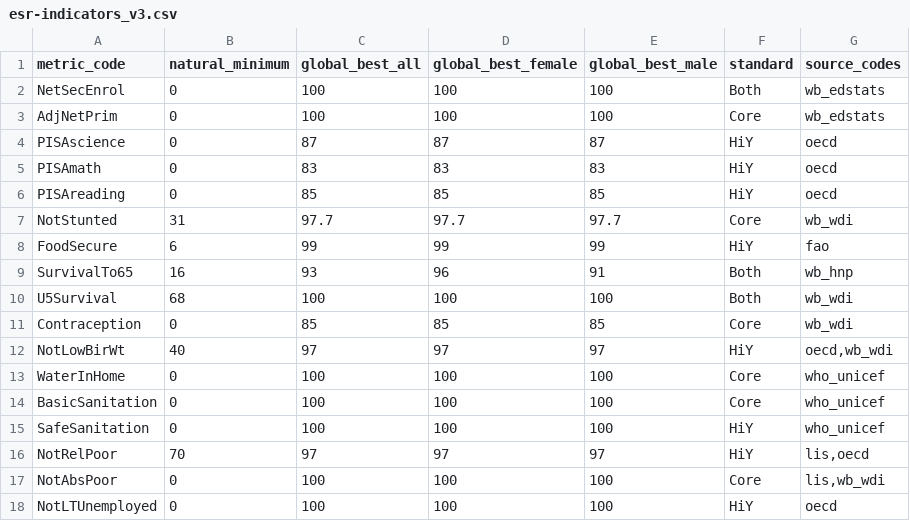
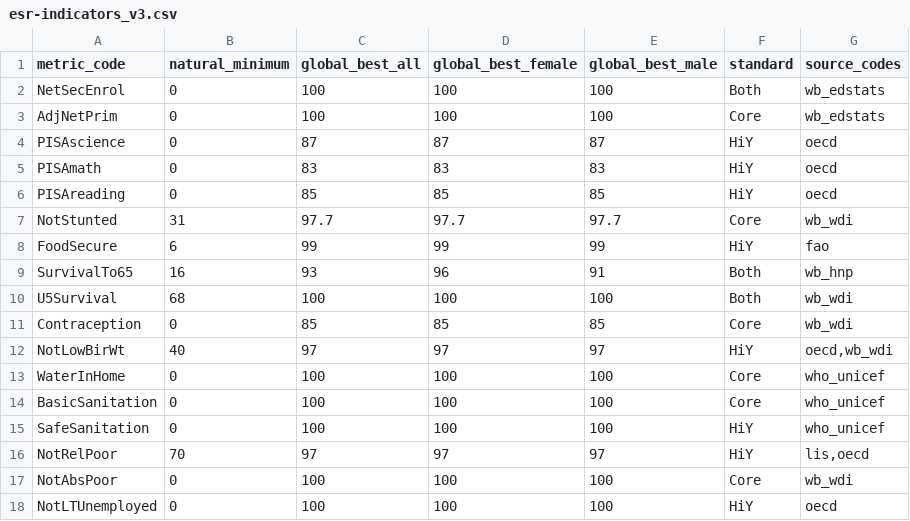
Before and after one commit to dumparkltd/state-of-the-world-data, a CSV file: data/esr-indicators_v3.csv, drawn as a sheet.

Commit message:
remove source

```diff
--- a/data/esr-indicators_v3.csv
+++ b/data/esr-indicators_v3.csv
@@ -16,3 +16,3 @@ SafeSanitation,0,100,100,100,HiY,who_unicef
 NotRelPoor,70,97,97,97,HiY,"lis,oecd"
-NotAbsPoor,0,100,100,100,Core,"lis,wb_wdi"
+NotAbsPoor,0,100,100,100,Core,wb_wdi
 NotLTUnemployed,0,100,100,100,HiY,oecd
```
